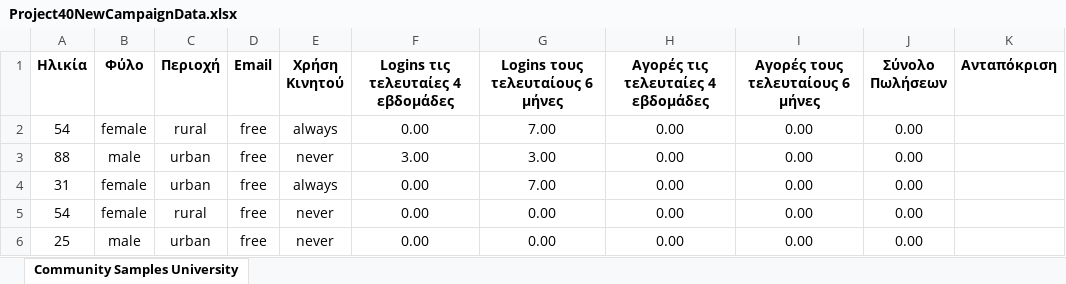
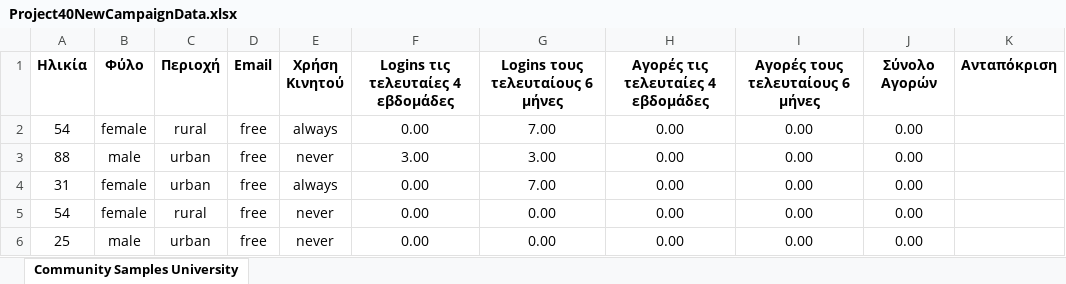
Before and after one commit to RaphaelAsla/plhpro_final, an Excel workbook: data/Project40NewCampaignData.xlsx, sheet Community Samples University, drawn as a sheet; only a part is shown; values as stored, in another font and other column widths than the file's, no borders; the diff names each change by its address in the sheet, - before the commit and + after, or states it on an @@ line.

Commit message:
knn model, best k value algorithm, figure out why it's overfitting on accuracy_score

```diff
--- a/data/Project40NewCampaignData.xlsx (sheet Community Samples University)
+++ b/data/Project40NewCampaignData.xlsx (sheet Community Samples University)
-J1: Σύνολο Πωλήσεων
+J1: Σύνολο Αγορών
```
Also changed, not shown: 3 other files.
